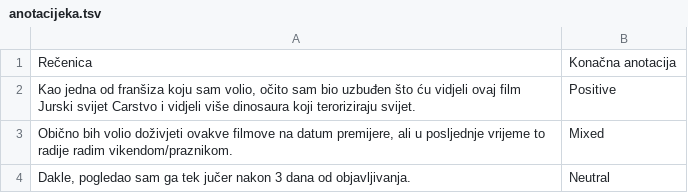
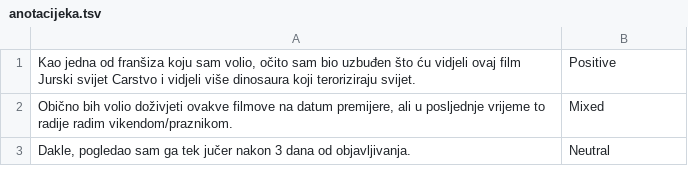
Before and after one commit to Serious-bus1ness/Projekt, a TSV file: anotacijeka.tsv, drawn as a sheet; only a part is shown.

Commit message:
Update anotacijeka.tsv

```diff
--- a/anotacijeka.tsv
+++ b/anotacijeka.tsv
@@ -1,2 +1 @@
-Rečenica	Konačna anotacija
 Kao jedna od franšiza koju sam volio, očito sam bio uzbuđen što ću vidjeli ovaj film Jurski svijet Carstvo i vidjeli više dinosaura koji teroriziraju svijet.	Positive
```
